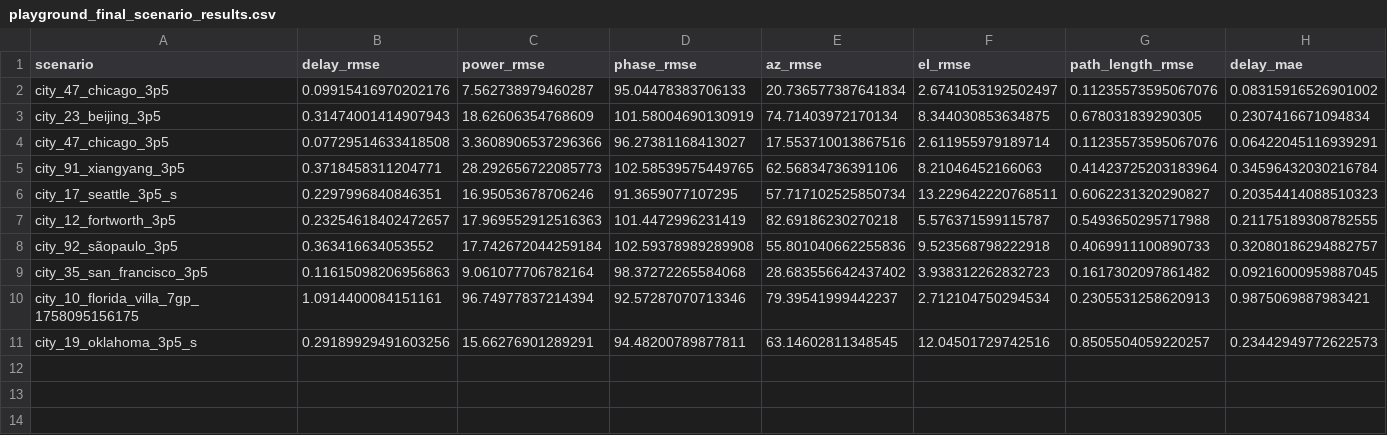
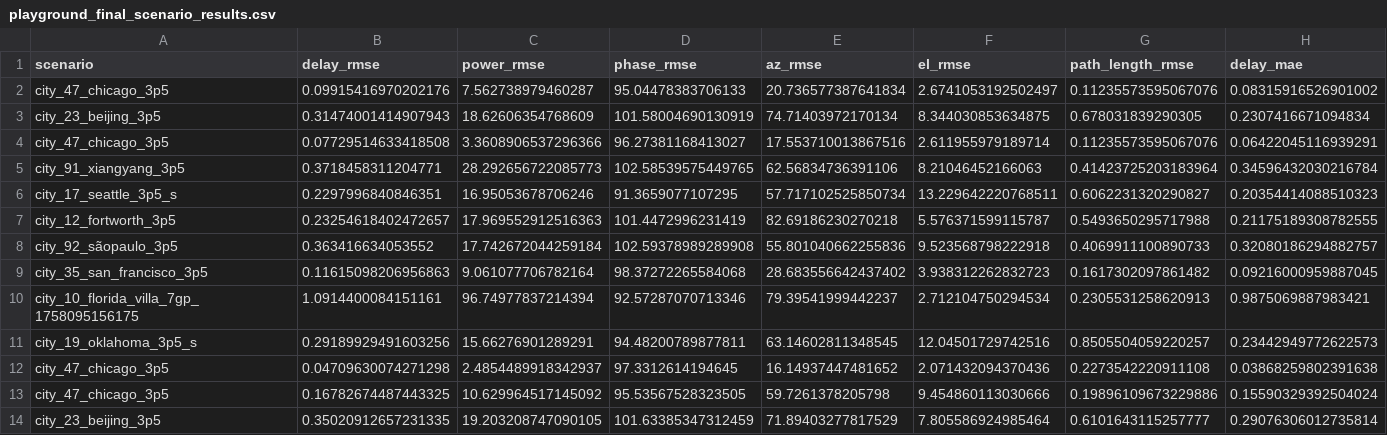
Before and after one commit to gblessed/PathFormer, a CSV file: playground_final_scenario_results.csv, drawn as a sheet; only a part is shown; rows hold the shown columns only; the diff names each change by its address in the sheet, - before the commit and + after, or states it on an @@ line.

```diff
--- a/playground_final_scenario_results.csv
+++ b/playground_final_scenario_results.csv
+row 12: city_47_chicago_3p5 | 0.04709630074271298 | 2.4854489918342937 | 97.3312614194645 | 16.14937447481652 | 2.071432094370436 | 0.2273542220911108 | 0.03868259802391638
+row 13: city_47_chicago_3p5 | 0.16782674487443325 | 10.629964517145092 | 95.53567528323505 | 59.7261378205798 | 9.454860113030666 | 0.19896109673229886 | 0.15590329392504024
+row 14: city_23_beijing_3p5 | 0.35020912657231335 | 19.203208747090105 | 101.63385347312459 | 71.89403277817529 | 7.805586924985464 | 0.6101643115257777 | 0.29076306012735814
```
Also changed, not shown: zeero_beam_prediction_finetuning.csv, 36 other files.
